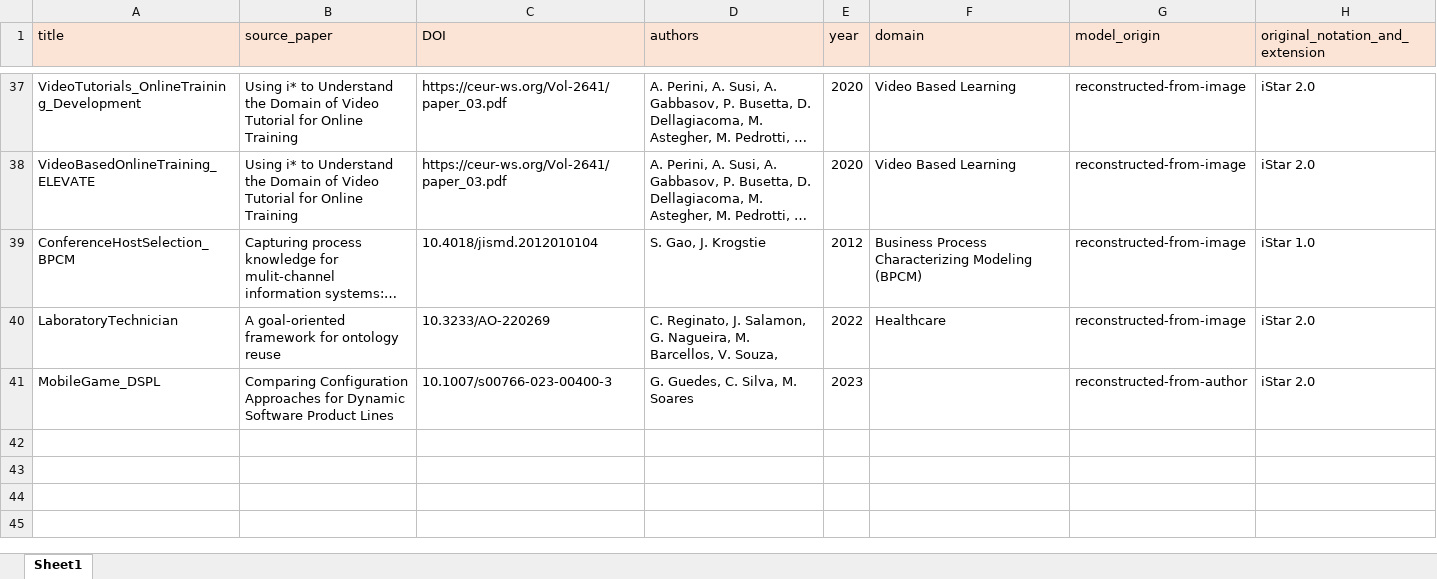
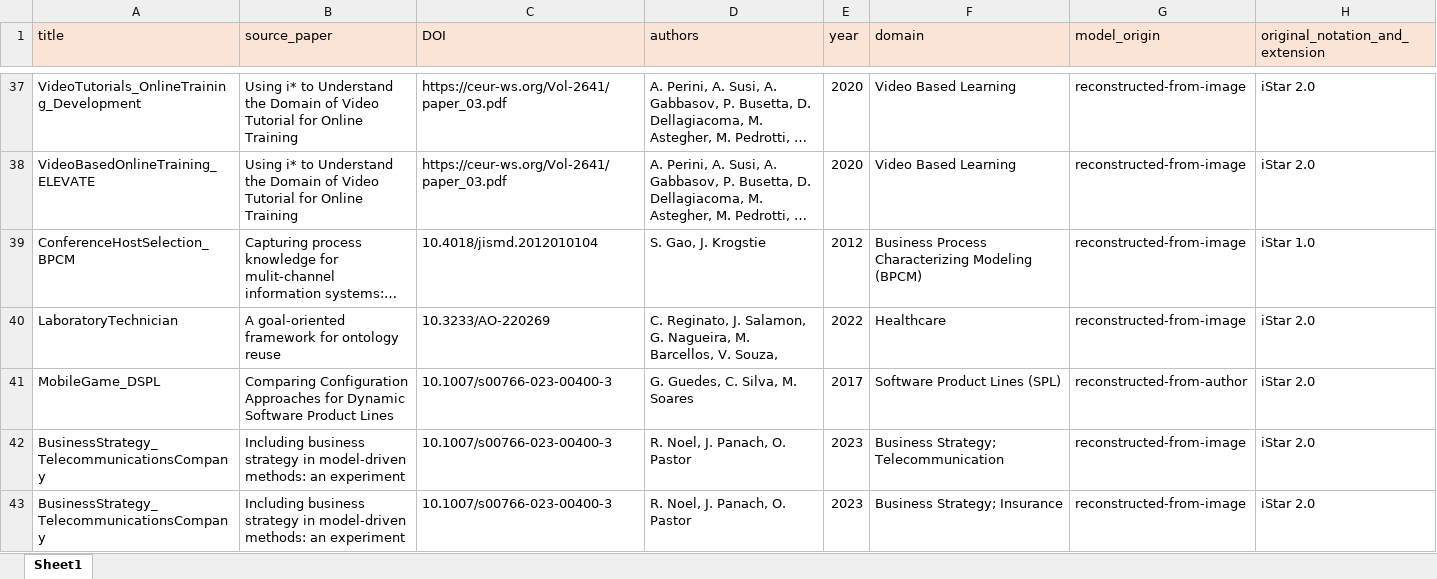
Before and after one commit to esm2345/GoalModelRepository, an Excel workbook: metadata_catalogue.xlsx, sheet Sheet1, drawn as a sheet; only a part is shown, gaps mark what is left out; long unchanged cells end in …; values as stored, in another font and other column widths than the file's, no borders; the diff names each change by its address in the sheet, - before the commit and + after, or states it on an @@ line.

Commit message:
business strategy models entry

```diff
--- a/metadata_catalogue.xlsx (sheet Sheet1)
+++ b/metadata_catalogue.xlsx (sheet Sheet1)
-E41 (year): 2023
+E41 (year): 2017
-F41 (domain): (empty)
+F41 (domain): Software Product Lines (SPL)
+row 42: BusinessStrategy_TelecommunicationsCompany | Including business strategy in model-driven methods: an experiment | 10.1007/s00766-023-00400-3 | R. Noel, J. Panach, O. Pastor | 2023 | Business Strategy; Telecommunication | reconstructed-from-image | iStar 2.0
+row 43: BusinessStrategy_TelecommunicationsCompany | Including business strategy in model-driven methods: an experiment | 10.1007/s00766-023-00400-3 | R. Noel, J. Panach, O. Pastor | 2023 | Business Strategy; Insurance | reconstructed-from-image | iStar 2.0
```
Also changed, not shown: 6 other files.
